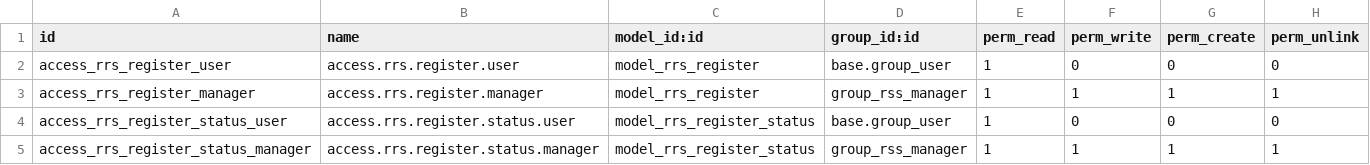
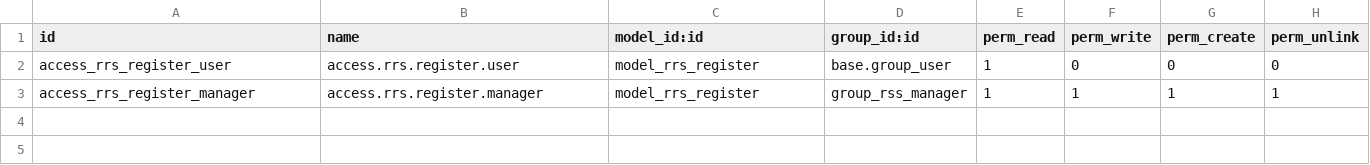
Before and after one commit to PinoutLTD/rrs-odoo-addon, a CSV file: rrs/security/ir.model.access.csv, drawn as a sheet; the diff names each change by its address in the sheet, - before the commit and + after, or states it on an @@ line.

Commit message:
remove status table

```diff
--- a/rrs/security/ir.model.access.csv
+++ b/rrs/security/ir.model.access.csv
-row 4: access_rrs_register_status_user | access.rrs.register.status.user | model_rrs_register_status | base.group_user | 1 | 0 | 0 | 0
-row 5: access_rrs_register_status_manager | access.rrs.register.status.manager | model_rrs_register_status | group_rss_manager | 1 | 1 | 1 | 1
```
Also changed, not shown: 2 other files.
